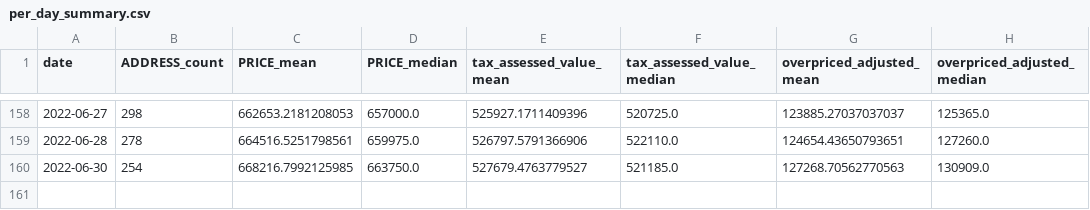
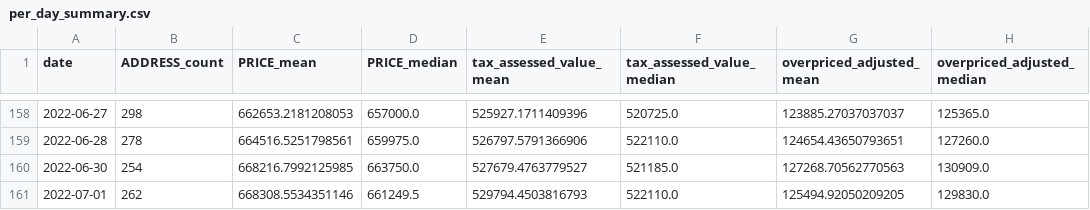
Before and after one commit to ahy3nz/yellowtail, a CSV file: output/per_day_summary.csv, drawn as a sheet; only a part is shown, gaps mark what is left out.

```diff
--- a/output/per_day_summary.csv
+++ b/output/per_day_summary.csv
@@ -160 +160,2 @@ date,ADDRESS_count,PRICE_mean,PRICE_median,tax_assessed_value_mean,tax_assessed_
 2022-06-30,254,668216.7992125985,663750.0,527679.4763779527,521185.0,127268.70562770563,130909.0
+2022-07-01,262,668308.5534351146,661249.5,529794.4503816793,522110.0,125494.92050209205,129830.0
```
Also changed, not shown: 1 other file.
